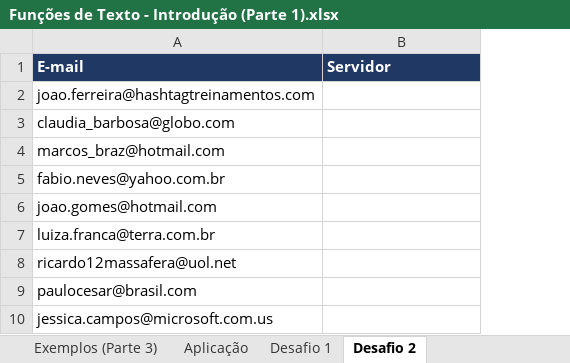
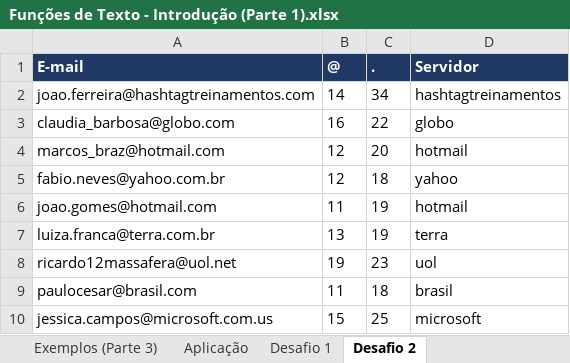
Before and after one commit to dePinhoPaulo/Especializacao-em-Analise-de-Dados, an Excel workbook: 13. Funções de Texto/Funções de Texto - Introdução (Parte 1).xlsx, sheet Desafio 2, drawn as a sheet; values as stored, in another font and other column widths than the file's, no borders; addresses are those after the commit; the diff names each change by its address in the sheet, - before the commit and + after, or states it on an @@ line.

```diff
--- a/13. Funções de Texto/Funções de Texto - Introdução (Parte 1).xlsx (sheet Desafio 2)
+++ b/13. Funções de Texto/Funções de Texto - Introdução (Parte 1).xlsx (sheet Desafio 2)
+column B (@), rows 2-10: 14 | 16 | 12 | 12 | 11 | 13 | 19 | 11 | 15
+column C (.), rows 2-10: 34 | 22 | 20 | 18 | 19 | 19 | 23 | 18 | 25
-D2 (Servidor): (empty)
+D2 (Servidor): hashtagtreinamentos
-D3 (Servidor): (empty)
+D3 (Servidor): globo
-D4 (Servidor): (empty)
+D4 (Servidor): hotmail
-D5 (Servidor): (empty)
+D5 (Servidor): yahoo
-D6 (Servidor): (empty)
+D6 (Servidor): hotmail
-D7 (Servidor): (empty)
+D7 (Servidor): terra
-D8 (Servidor): (empty)
+D8 (Servidor): uol
-D9 (Servidor): (empty)
+D9 (Servidor): brasil
-D10 (Servidor): (empty)
+D10 (Servidor): microsoft
```
Also changed, not shown: other sheet tabs, 2 other files.
